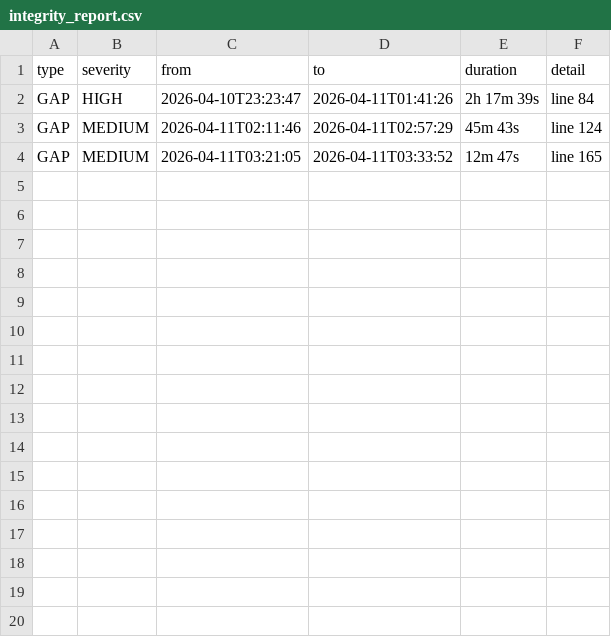
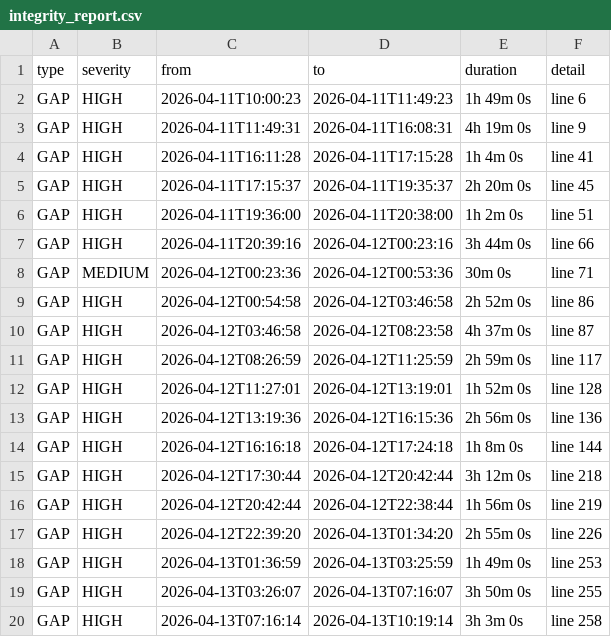
Before and after one commit to krishxdev7/InnovateX-Devopia-3.0, a CSV file: project-shreya/reports/integrity_report.csv, drawn as a sheet; only a part is shown; the diff covers the shown part only.

Commit message:
Refactor: log analysis and enhance error handling; update integrity report generation and first time with the correct results

```diff
--- a/project-shreya/reports/integrity_report.csv
+++ b/project-shreya/reports/integrity_report.csv
@@ -1,4 +1,20 @@
 type,severity,from,to,duration,detail
-GAP,HIGH,2026-04-10T23:23:47,2026-04-11T01:41:26,2h 17m 39s,line 84
-GAP,MEDIUM,2026-04-11T02:11:46,2026-04-11T02:57:29,45m 43s,line 124
-GAP,MEDIUM,2026-04-11T03:21:05,2026-04-11T03:33:52,12m 47s,line 165
+GAP,HIGH,2026-04-11T10:00:23,2026-04-11T11:49:23,1h 49m 0s,line 6
+GAP,HIGH,2026-04-11T11:49:31,2026-04-11T16:08:31,4h 19m 0s,line 9
+GAP,HIGH,2026-04-11T16:11:28,2026-04-11T17:15:28,1h 4m 0s,line 41
+GAP,HIGH,2026-04-11T17:15:37,2026-04-11T19:35:37,2h 20m 0s,line 45
+GAP,HIGH,2026-04-11T19:36:00,2026-04-11T20:38:00,1h 2m 0s,line 51
+GAP,HIGH,2026-04-11T20:39:16,2026-04-12T00:23:16,3h 44m 0s,line 66
+GAP,MEDIUM,2026-04-12T00:23:36,2026-04-12T00:53:36,30m 0s,line 71
+GAP,HIGH,2026-04-12T00:54:58,2026-04-12T03:46:58,2h 52m 0s,line 86
+GAP,HIGH,2026-04-12T03:46:58,2026-04-12T08:23:58,4h 37m 0s,line 87
+GAP,HIGH,2026-04-12T08:26:59,2026-04-12T11:25:59,2h 59m 0s,line 117
+GAP,HIGH,2026-04-12T11:27:01,2026-04-12T13:19:01,1h 52m 0s,line 128
+GAP,HIGH,2026-04-12T13:19:36,2026-04-12T16:15:36,2h 56m 0s,line 136
+GAP,HIGH,2026-04-12T16:16:18,2026-04-12T17:24:18,1h 8m 0s,line 144
+GAP,HIGH,2026-04-12T17:30:44,2026-04-12T20:42:44,3h 12m 0s,line 218
+GAP,HIGH,2026-04-12T20:42:44,2026-04-12T22:38:44,1h 56m 0s,line 219
+GAP,HIGH,2026-04-12T22:39:20,2026-04-13T01:34:20,2h 55m 0s,line 226
+GAP,HIGH,2026-04-13T01:36:59,2026-04-13T03:25:59,1h 49m 0s,line 253
+GAP,HIGH,2026-04-13T03:26:07,2026-04-13T07:16:07,3h 50m 0s,line 255
+GAP,HIGH,2026-04-13T07:16:14,2026-04-13T10:19:14,3h 3m 0s,line 258
```
Also changed, not shown: 10 added rows elsewhere in this file, 4 other files.
